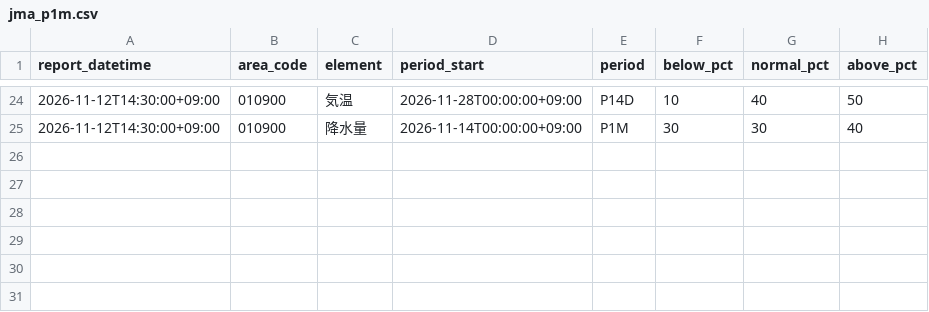
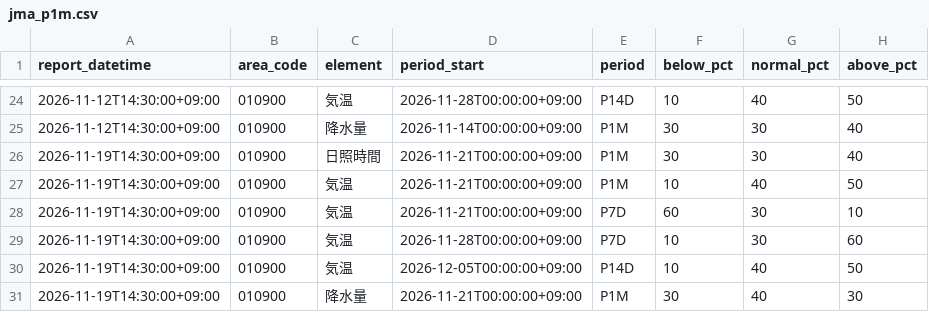
Before and after one commit to yohei-washizaki/fukuoka-dam-outlook, a CSV file: data/normalized/jma_p1m.csv, drawn as a sheet; only a part is shown, gaps mark what is left out.

```diff
--- a/data/normalized/jma_p1m.csv
+++ b/data/normalized/jma_p1m.csv
@@ -25 +25,7 @@ report_datetime,area_code,element,period_start,period,below_pct,normal_pct,above
 2026-11-12T14:30:00+09:00,010900,降水量,2026-11-14T00:00:00+09:00,P1M,30,30,40
+2026-11-19T14:30:00+09:00,010900,日照時間,2026-11-21T00:00:00+09:00,P1M,30,30,40
+2026-11-19T14:30:00+09:00,010900,気温,2026-11-21T00:00:00+09:00,P1M,10,40,50
+2026-11-19T14:30:00+09:00,010900,気温,2026-11-21T00:00:00+09:00,P7D,60,30,10
+2026-11-19T14:30:00+09:00,010900,気温,2026-11-28T00:00:00+09:00,P7D,10,30,60
+2026-11-19T14:30:00+09:00,010900,気温,2026-12-05T00:00:00+09:00,P14D,10,40,50
+2026-11-19T14:30:00+09:00,010900,降水量,2026-11-21T00:00:00+09:00,P1M,30,40,30
```
Also changed, not shown: data/normalized/dam_storage.csv, data/normalized/dam_storage_excl.csv, 6 other files.
